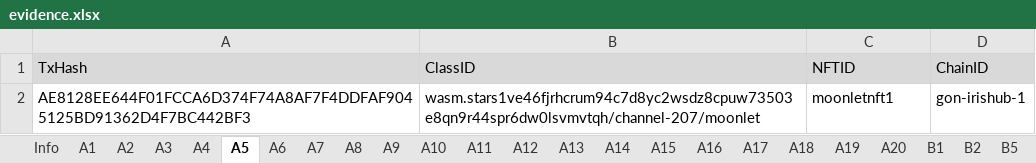
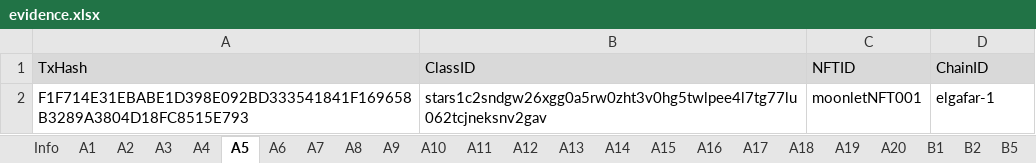
Before and after one commit to game-of-nfts/gon-evidence, an Excel workbook: krisboit/evidence.xlsx, sheet A5, drawn as a sheet; values as stored, in another font and other column widths than the file's, no borders; charts and pictures not drawn; removed rows and columns are numbered as before the commit, all else as after; the diff names each change by its address in the sheet, - before the commit and + after, or states it on an @@ line.

```diff
--- a/krisboit/evidence.xlsx (sheet A5)
+++ b/krisboit/evidence.xlsx (sheet A5)
-row 2: AE8128EE644F01FCCA6D374F74A8AF7F4DDFAF9045125BD91362D4F7BC442BF3 | wasm.stars1ve46fjrhcrum94c7d8yc2wsdz8cpuw73503e8qn9r44spr6dw0lsvmvtqh/channel-207/moonlet | moonletnft1 | gon-irishub-1
+row 2: F1F714E31EBABE1D398E092BD333541841F169658B3289A3804D18FC8515E793 | stars1c2sndgw26xgg0a5rw0zht3v0hg5twlpee4l7tg77lu062tcjneksnv2gav | moonletNFT001 | elgafar-1
```
Also changed, not shown: sheet A2, sheet A3, sheet A6, sheet A1, sheet A4.
